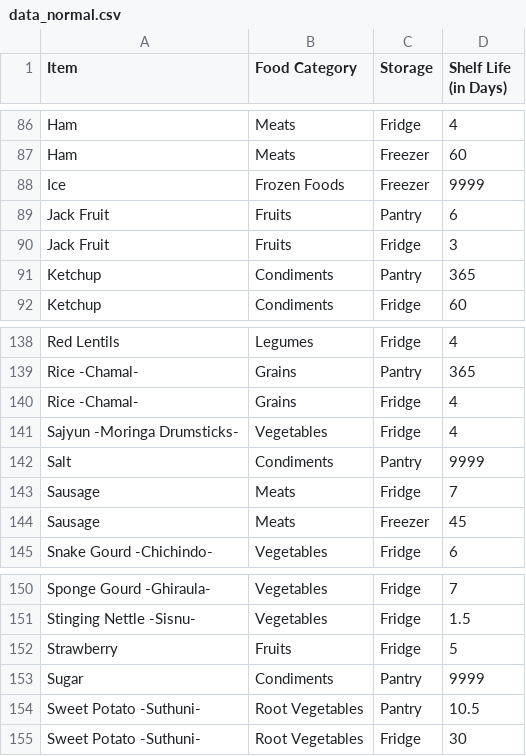
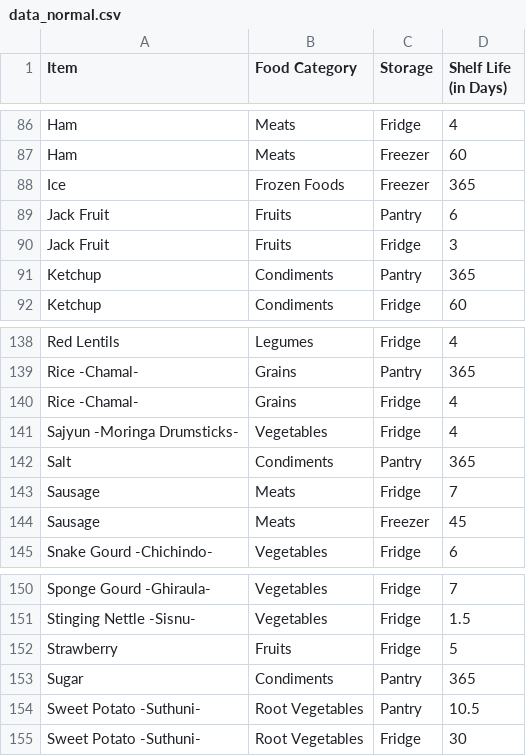
Before and after one commit to Jezter0/AI_AOL, a CSV file: static/data_normal.csv, drawn as a sheet; only a part is shown, gaps mark what is left out.

```diff
--- a/static/data_normal.csv
+++ b/static/data_normal.csv
@@ -87,3 +87,3 @@ Ham,Meats,Fridge,4
 Ham,Meats,Freezer,60
-Ice,Frozen Foods,Freezer,9999
+Ice,Frozen Foods,Freezer,365
 Jack Fruit,Fruits,Pantry,6
@@ -141,3 +141,3 @@ Rice -Chamal-,Grains,Fridge,4
 Sajyun -Moringa Drumsticks-,Vegetables,Fridge,4
-Salt,Condiments,Pantry,9999
+Salt,Condiments,Pantry,365
 Sausage,Meats,Fridge,7
@@ -152,3 +152,3 @@ Stinging Nettle -Sisnu-,Vegetables,Fridge,1.5
 Strawberry,Fruits,Fridge,5
-Sugar,Condiments,Pantry,9999
+Sugar,Condiments,Pantry,365
 Sweet Potato -Suthuni-,Root Vegetables,Pantry,10.5
```
Also changed, not shown: 2 other files.
